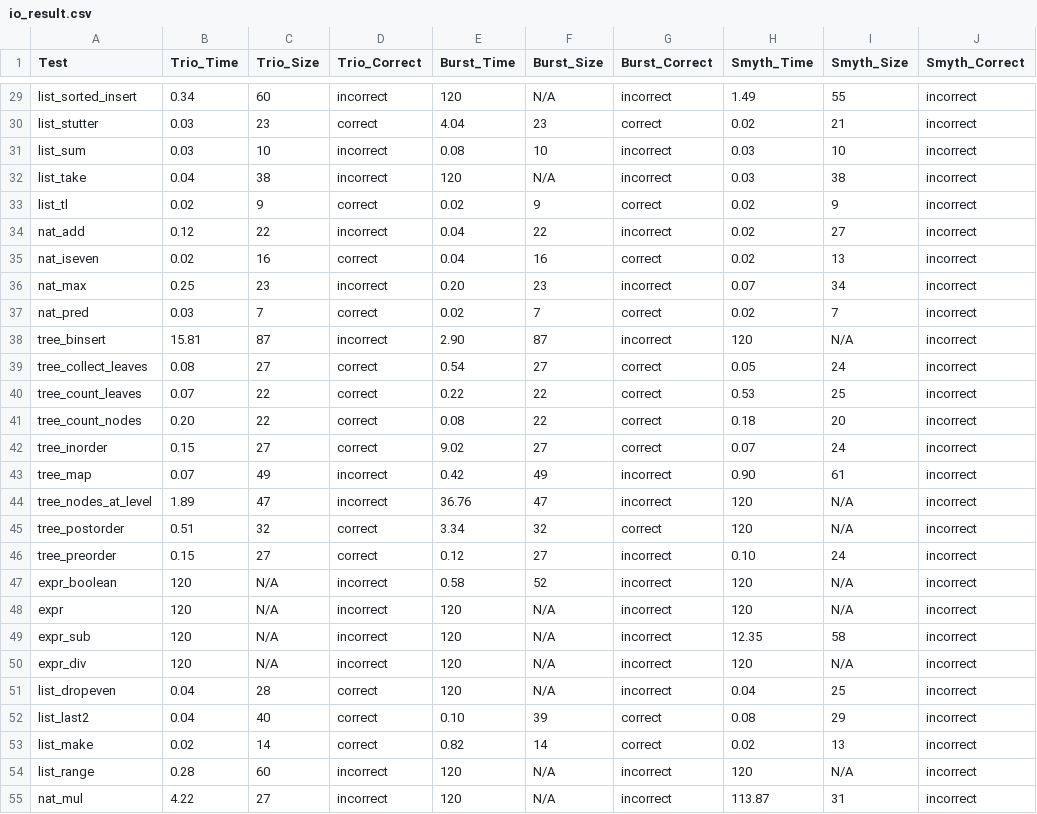
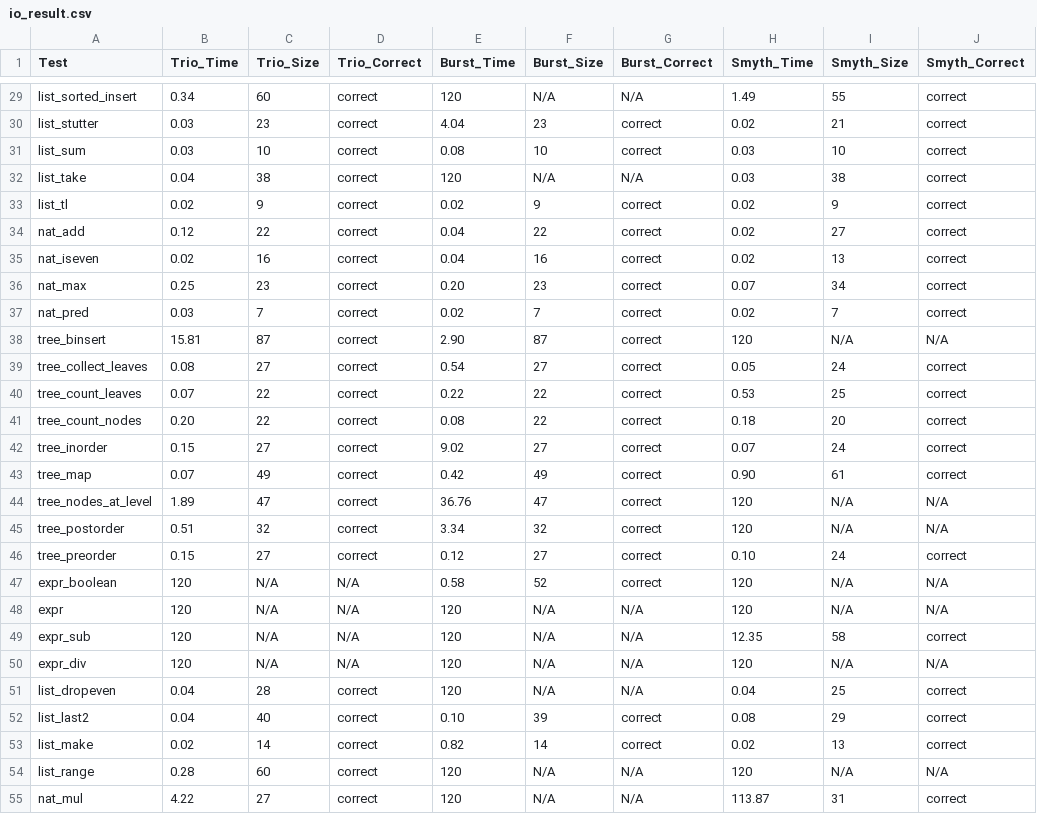
Before and after one commit to pslhy/trio_artifacts, a CSV file: result/io_result.csv, drawn as a sheet; only a part is shown, gaps mark what is left out; the diff covers the shown part only; the diff names each change by its address in the sheet, - before the commit and + after, or states it on an @@ line.

```diff
--- a/result/io_result.csv
+++ b/result/io_result.csv
-D29 (Trio_Correct): incorrect
+D29 (Trio_Correct): correct
-G29 (Burst_Correct): incorrect
+G29 (Burst_Correct): N/A
-J29:J37 (Smyth_Correct): incorrect
+J29:J37 (Smyth_Correct): correct
-D31:D32 (Trio_Correct): incorrect
+D31:D32 (Trio_Correct): correct
-G31 (Burst_Correct): incorrect
+G31 (Burst_Correct): correct
-G32 (Burst_Correct): incorrect
+G32 (Burst_Correct): N/A
-D34 (Trio_Correct): incorrect
+D34 (Trio_Correct): correct
-G34 (Burst_Correct): incorrect
+G34 (Burst_Correct): correct
-D36 (Trio_Correct): incorrect
+D36 (Trio_Correct): correct
-G36 (Burst_Correct): incorrect
+G36 (Burst_Correct): correct
-D38 (Trio_Correct): incorrect
+D38 (Trio_Correct): correct
-G38 (Burst_Correct): incorrect
+G38 (Burst_Correct): correct
-J38 (Smyth_Correct): incorrect
+J38 (Smyth_Correct): N/A
-J39:J43 (Smyth_Correct): incorrect
+J39:J43 (Smyth_Correct): correct
-D43:D44 (Trio_Correct): incorrect
+D43:D44 (Trio_Correct): correct
-G43:G44 (Burst_Correct): incorrect
+G43:G44 (Burst_Correct): correct
-J44:J45 (Smyth_Correct): incorrect
+J44:J45 (Smyth_Correct): N/A
-G46:G47 (Burst_Correct): incorrect
+G46:G47 (Burst_Correct): correct
-J46 (Smyth_Correct): incorrect
+J46 (Smyth_Correct): correct
-D47:D50 (Trio_Correct): incorrect
+D47:D50 (Trio_Correct): N/A
-J47:J48 (Smyth_Correct): incorrect
+J47:J48 (Smyth_Correct): N/A
-G48:G51 (Burst_Correct): incorrect
+G48:G51 (Burst_Correct): N/A
-J49 (Smyth_Correct): incorrect
+J49 (Smyth_Correct): correct
-J50 (Smyth_Correct): incorrect
+J50 (Smyth_Correct): N/A
-J51:J53 (Smyth_Correct): incorrect
+J51:J53 (Smyth_Correct): correct
-D54:D55 (Trio_Correct): incorrect
+D54:D55 (Trio_Correct): correct
-G54:G55 (Burst_Correct): incorrect
+G54:G55 (Burst_Correct): N/A
-J54 (Smyth_Correct): incorrect
+J54 (Smyth_Correct): N/A
-J55 (Smyth_Correct): incorrect
+J55 (Smyth_Correct): correct
```
Also changed, not shown: 68 edited cells elsewhere in this file, 4 other files.
